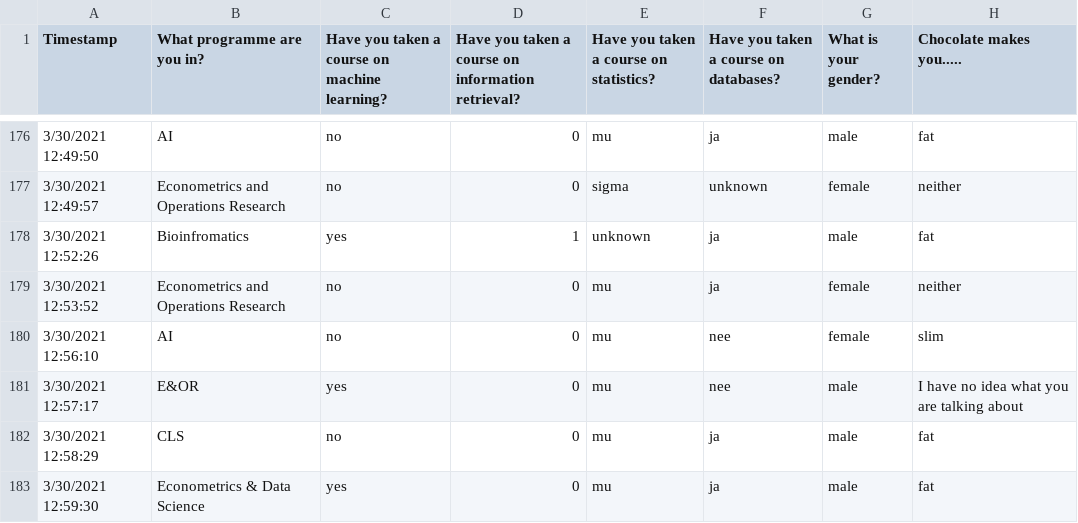
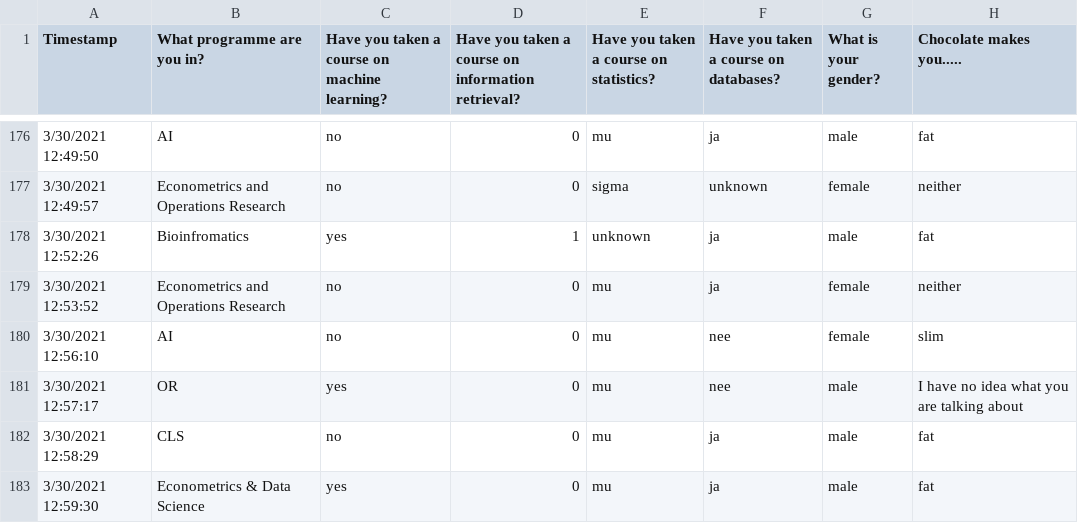
Before and after one commit to Karim-1/data-mining, a CSV file: assignment1/ODI-2021.csv (was ODI-2021.csv), drawn as a sheet; only a part is shown, gaps mark what is left out; the diff covers the shown part only; the diff names each change by its address in the sheet, - before the commit and + after, or states it on an @@ line.

```diff
--- a/ODI-2021.csv
+++ b/assignment1/ODI-2021.csv
-B181 (What programme are you in?): E&OR
+B181 (What programme are you in?): OR
```
Also changed, not shown: 2 removed rows and 4 edited cells elsewhere in this file, 2 other files.
